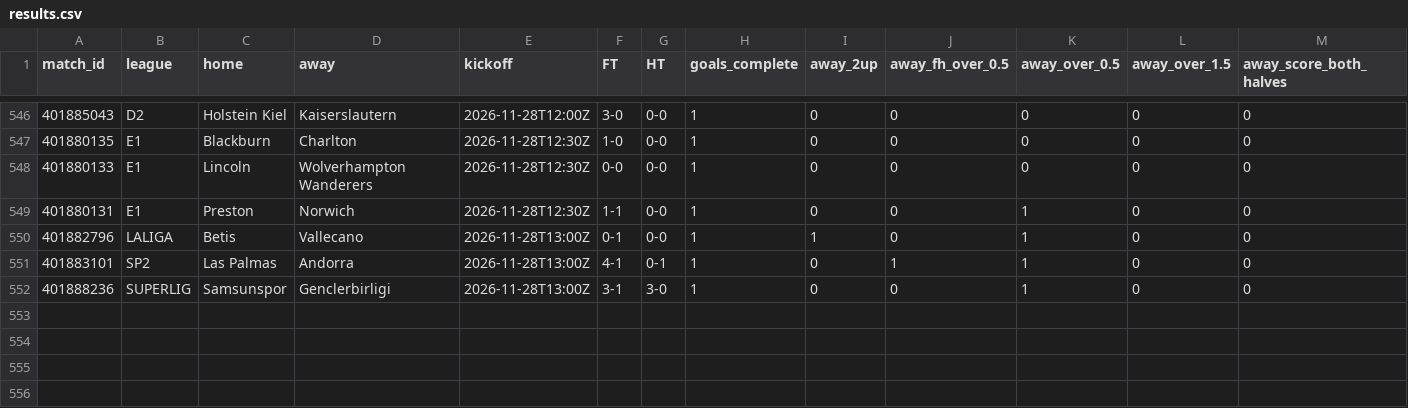
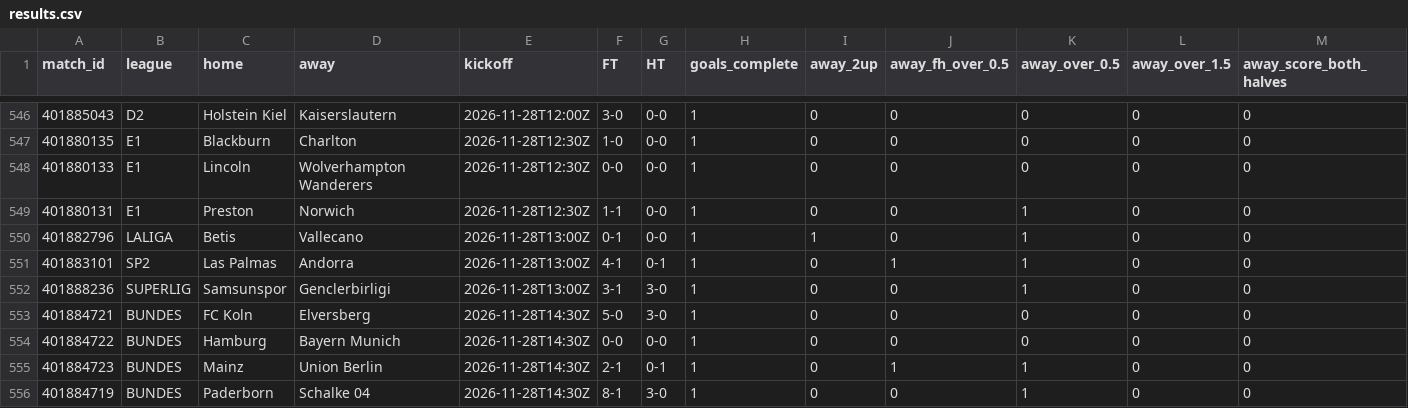
Before and after one commit to Lyzer10/betpred, a CSV file: engine/data/live/research/results.csv, drawn as a sheet; only a part is shown, gaps mark what is left out; rows hold the shown columns only; the diff names each change by its address in the sheet, - before the commit and + after, or states it on an @@ line.

```diff
--- a/engine/data/live/research/results.csv
+++ b/engine/data/live/research/results.csv
+row 553: 401884721 | BUNDES | FC Koln | Elversberg | 2026-11-28T14:30Z | 5-0 | 3-0 | 1 | 0 | 0 | 0 | 0 | 0
+row 554: 401884722 | BUNDES | Hamburg | Bayern Munich | 2026-11-28T14:30Z | 0-0 | 0-0 | 1 | 0 | 0 | 0 | 0 | 0
+row 555: 401884723 | BUNDES | Mainz | Union Berlin | 2026-11-28T14:30Z | 2-1 | 0-1 | 1 | 0 | 1 | 1 | 0 | 0
+row 556: 401884719 | BUNDES | Paderborn | Schalke 04 | 2026-11-28T14:30Z | 8-1 | 3-0 | 1 | 0 | 0 | 1 | 0 | 0
```
Also changed, not shown: 7 other files.
